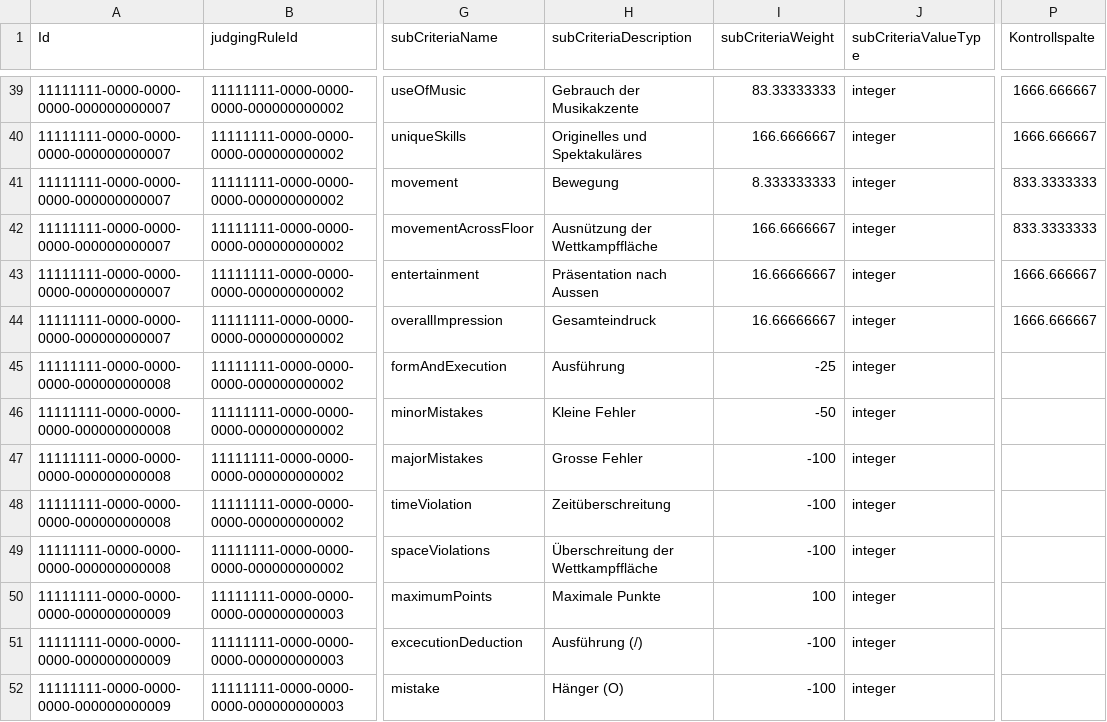
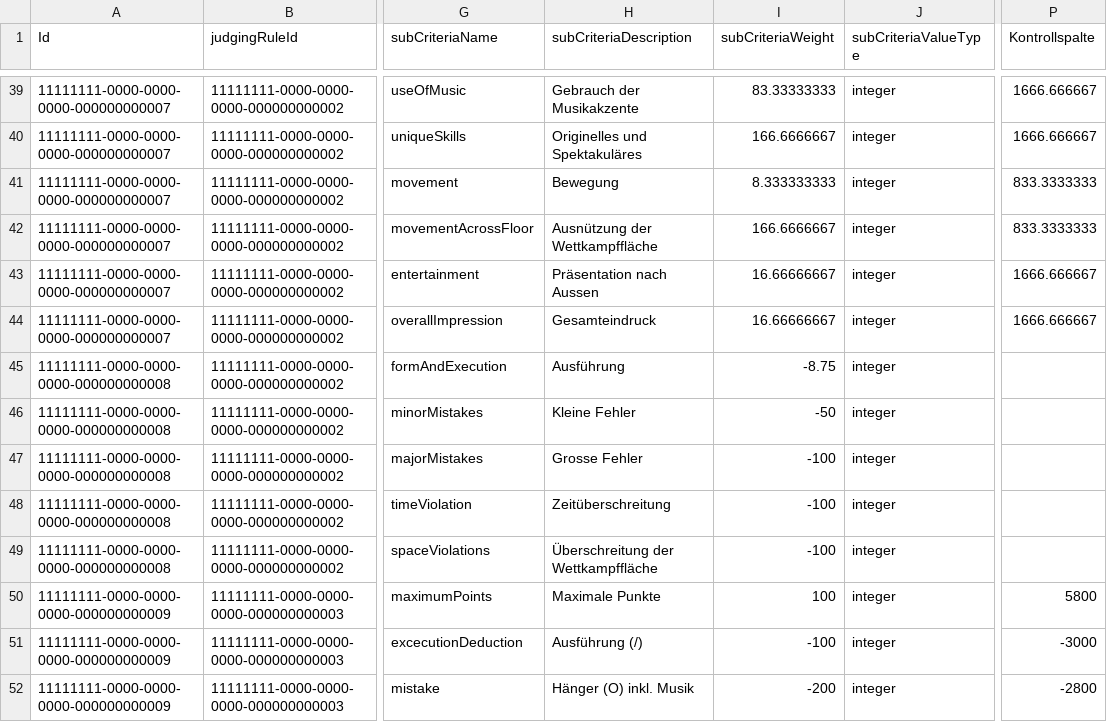
Before and after one commit to intesso/competition, a CSV file: backend/src/lib/db-migrations/master-data/Criteria.csv, drawn as a sheet; only a part is shown, gaps mark what is left out; the diff covers the shown part only; the diff names each change by its address in the sheet, - before the commit and + after, or states it on an @@ line.

```diff
--- a/backend/src/lib/db-migrations/master-data/Criteria.csv
+++ b/backend/src/lib/db-migrations/master-data/Criteria.csv
-I45 (subCriteriaWeight): -25
+I45 (subCriteriaWeight): -8.75
-P50 (Kontrollspalte): (empty)
+P50 (Kontrollspalte): 5800
-P51 (Kontrollspalte): (empty)
+P51 (Kontrollspalte): -3000
-H52 (subCriteriaDescription): Hänger (O)
+H52 (subCriteriaDescription): Hänger (O) inkl. Musik
-I52 (subCriteriaWeight): -100
+I52 (subCriteriaWeight): -200
-P52 (Kontrollspalte): (empty)
+P52 (Kontrollspalte): -2800
```
Also changed, not shown: 21 edited cells elsewhere in this file, backend/src/lib/db-migrations/master-data/Category.csv, backend/src/lib/db-migrations/master-data/Combination.csv, 2 other files.
